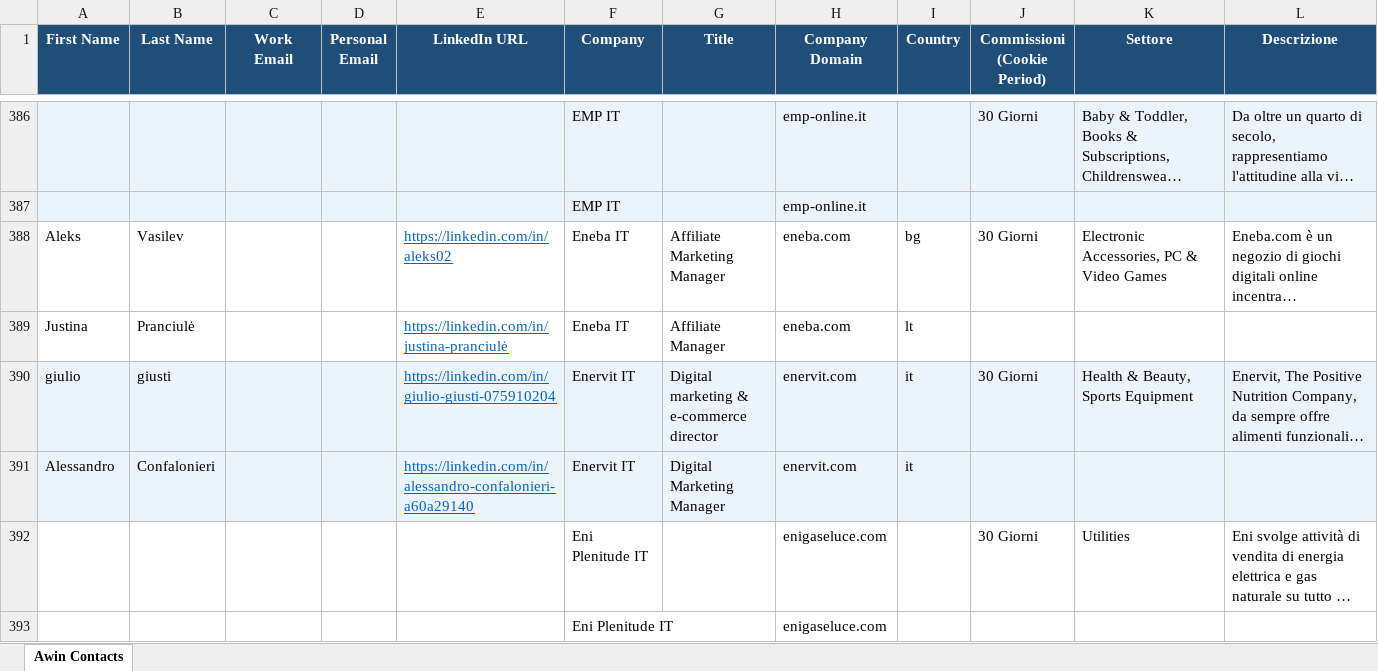
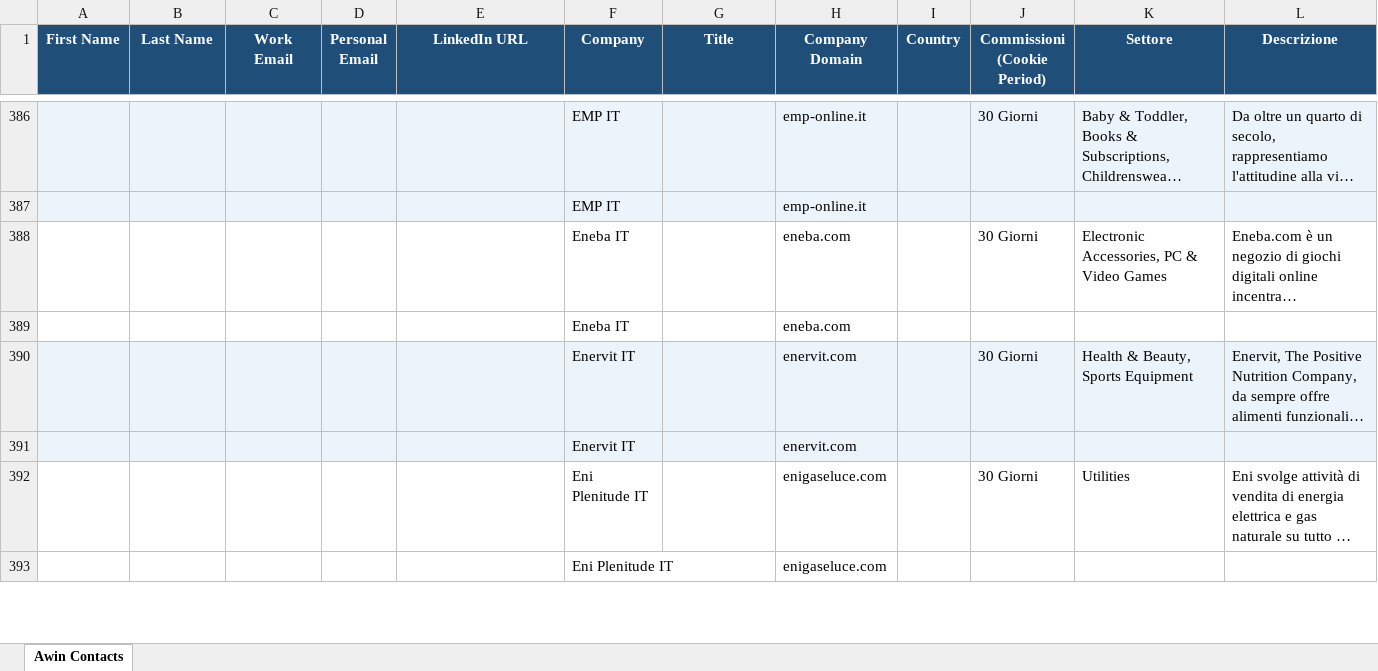
Before and after one commit to matteobattaglini/AwinContacts, an Excel workbook: Awin_Contacts_batch1.xlsx, sheet Awin Contacts, drawn as a sheet; only a part is shown, gaps mark what is left out; long unchanged cells end in …; values as stored, in another font and other column widths than the file's, no borders; removed rows and columns are numbered as before the commit, all else as after; rows hold the shown columns only; the diff covers the shown part only; the diff names each change by its address in the sheet, - before the commit and + after, or states it on an @@ line.

```diff
--- a/Awin_Contacts_batch1.xlsx (sheet Awin Contacts)
+++ b/Awin_Contacts_batch1.xlsx (sheet Awin Contacts)
-A388 (First Name): Aleks
+A388 (First Name): (empty)
-B388 (Last Name): Vasilev
+B388 (Last Name): (empty)
-E388 (LinkedIn URL): https://linkedin.com/in/aleks02
+E388 (LinkedIn URL): (empty)
-G388 (Title): Affiliate Marketing Manager
+G388 (Title): (empty)
-I388 (Country): bg
+I388 (Country): (empty)
-row 389: Justina | Pranciulė |  |  | https://linkedin.com/in/justina-pranciulė | Eneba IT | Affiliate Manager | eneba.com | lt
+row 389:  |  |  |  |  | Eneba IT |  | eneba.com
-A390 (First Name): giulio
+A390 (First Name): (empty)
-B390 (Last Name): giusti
+B390 (Last Name): (empty)
-E390 (LinkedIn URL): https://linkedin.com/in/giulio-giusti-075910204
+E390 (LinkedIn URL): (empty)
-G390 (Title): Digital marketing & e-commerce director
+G390 (Title): (empty)
-I390 (Country): it
+I390 (Country): (empty)
-row 391: Alessandro | Confalonieri |  |  | https://linkedin.com/in/alessandro-confalonieri-a60a29140 | Enervit IT | Digital Marketing Manager | enervit.com | it
+row 391:  |  |  |  |  | Enervit IT |  | enervit.com
```
Also changed, not shown: 37 added rows, 37 removed rows and 330 edited cells elsewhere in this sheet, 1 other file.
